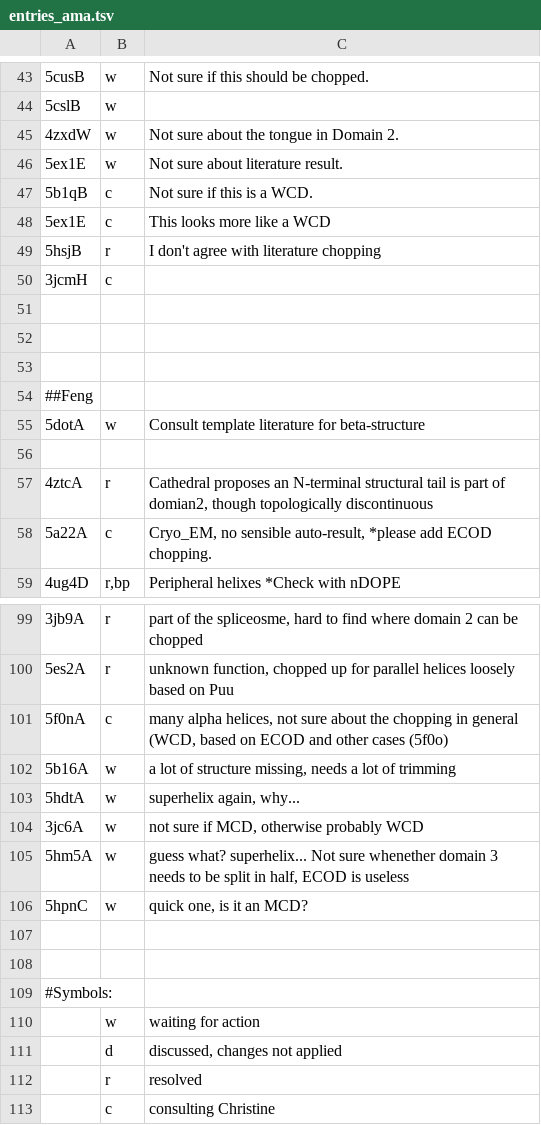
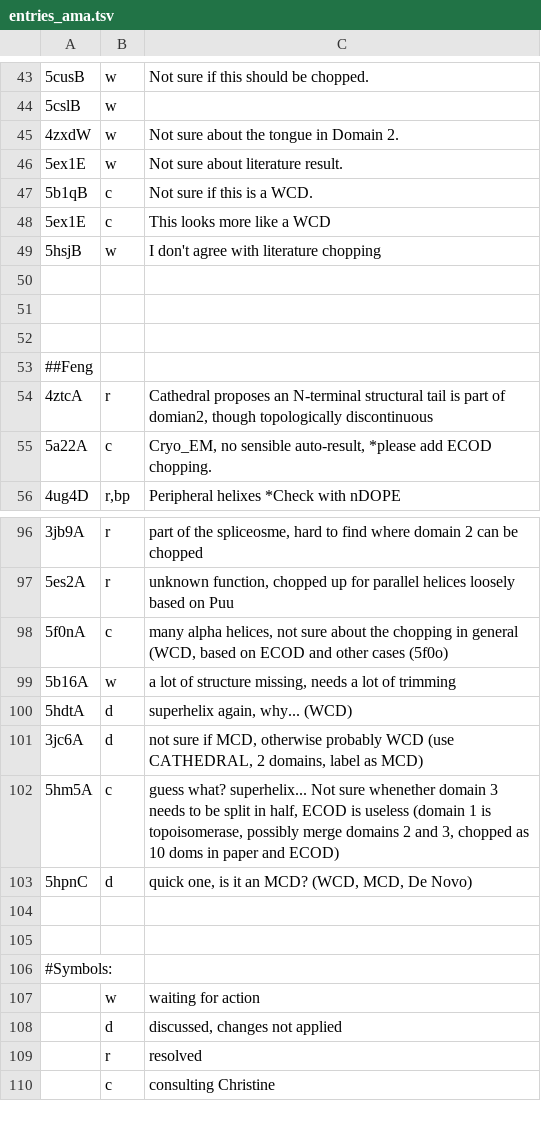
Before and after one commit to CATH-summer-2017/domchop, a TSV file: doc/entries_ama.tsv, drawn as a sheet; only a part is shown, gaps mark what is left out; removed rows and columns are numbered as before the commit, all else as after; the diff names each change by its address in the sheet, - before the commit and + after, or states it on an @@ line.

Commit message:
Update entries_ama.tsv

```diff
--- a/doc/entries_ama.tsv
+++ b/doc/entries_ama.tsv
-B49: r
+B49: w
-row 50: 3jcmH | c
-row 55: 5dotA | w | Consult template literature for beta-structure
-row 56: (empty)
-B100:B101: w
+B100:B101: d
-C100: superhelix again, why...
+C100: superhelix again, why... (WCD)
-C101: …probably WCD
+C101: …probably WCD (use CATHEDRAL, 2 domains, label as MCD)
-B102: w
+B102: c
-C102: …is useless
+C102: …is useless (domain 1 is topoisomerase, possibly merge domains 2 and 3, chopped as 10 doms in paper and ECOD)
-B103: w
+B103: d
-C103: quick one, is it an MCD?
+C103: quick one, is it an MCD? (WCD, MCD, De Novo)
```
